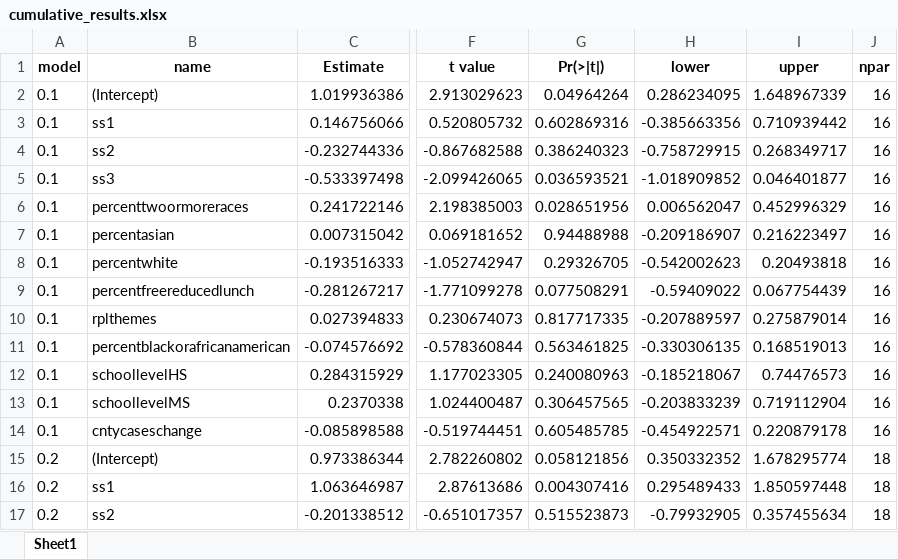
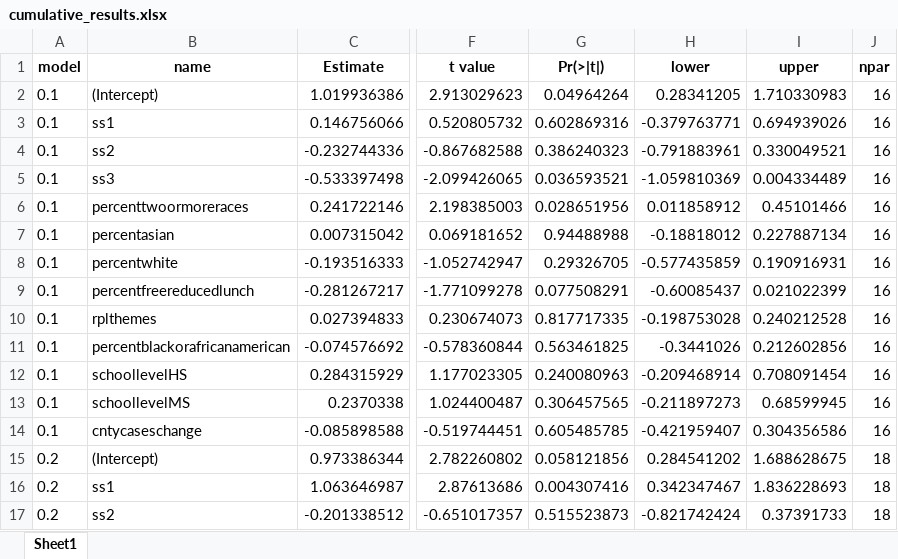
Before and after one commit to ztimpeicf/nscps_district_cases, an Excel workbook: cumulative_results.xlsx, sheet Sheet1, drawn as a sheet; only a part is shown, gaps mark what is left out; values as stored, in another font and other column widths than the file's, no borders; the diff covers the shown part only; the diff names each change by its address in the sheet, - before the commit and + after, or states it on an @@ line.

Commit message:
Add appendix, references, update tables and text with all comments.

```diff
--- a/cumulative_results.xlsx (sheet Sheet1)
+++ b/cumulative_results.xlsx (sheet Sheet1)
-H2 (lower): 0.286234095
+H2 (lower): 0.28341205
-I2 (upper): 1.648967339
+I2 (upper): 1.710330983
-H3 (lower): -0.385663356
+H3 (lower): -0.379763771
-I3 (upper): 0.710939442
+I3 (upper): 0.694939026
-H4 (lower): -0.758729915
+H4 (lower): -0.791883961
-I4 (upper): 0.268349717
+I4 (upper): 0.330049521
-H5 (lower): -1.018909852
+H5 (lower): -1.059810369
-I5 (upper): 0.046401877
+I5 (upper): 0.004334489
-H6 (lower): 0.006562047
+H6 (lower): 0.011858912
-I6 (upper): 0.452996329
+I6 (upper): 0.45101466
-H7 (lower): -0.209186907
+H7 (lower): -0.18818012
-I7 (upper): 0.216223497
+I7 (upper): 0.227887134
-H8 (lower): -0.542002623
+H8 (lower): -0.577435859
-I8 (upper): 0.20493818
+I8 (upper): 0.190916931
-H9 (lower): -0.59409022
+H9 (lower): -0.60085437
-I9 (upper): 0.067754439
+I9 (upper): 0.021022399
-H10 (lower): -0.207889597
+H10 (lower): -0.198753028
-I10 (upper): 0.275879014
+I10 (upper): 0.240212528
-H11 (lower): -0.330306135
+H11 (lower): -0.3441026
-I11 (upper): 0.168519013
+I11 (upper): 0.212602856
-H12 (lower): -0.185218067
+H12 (lower): -0.209468914
-I12 (upper): 0.74476573
+I12 (upper): 0.708091454
-H13 (lower): -0.203833239
+H13 (lower): -0.211897273
-I13 (upper): 0.719112904
+I13 (upper): 0.68599945
-H14 (lower): -0.454922571
+H14 (lower): -0.421959407
-I14 (upper): 0.220879178
+I14 (upper): 0.304356586
-H15 (lower): 0.350332352
+H15 (lower): 0.284541202
-I15 (upper): 1.678295774
+I15 (upper): 1.688628675
-H16 (lower): 0.295489433
+H16 (lower): 0.342347467
-I16 (upper): 1.850597448
+I16 (upper): 1.836228693
-H17 (lower): -0.79932905
+H17 (lower): -0.821742424
-I17 (upper): 0.357455634
+I17 (upper): 0.37391733
```
Also changed, not shown: 12 added rows and 202 edited cells elsewhere in this sheet, measures_table.xlsx, output_tables.xlsx, 11 other files.
